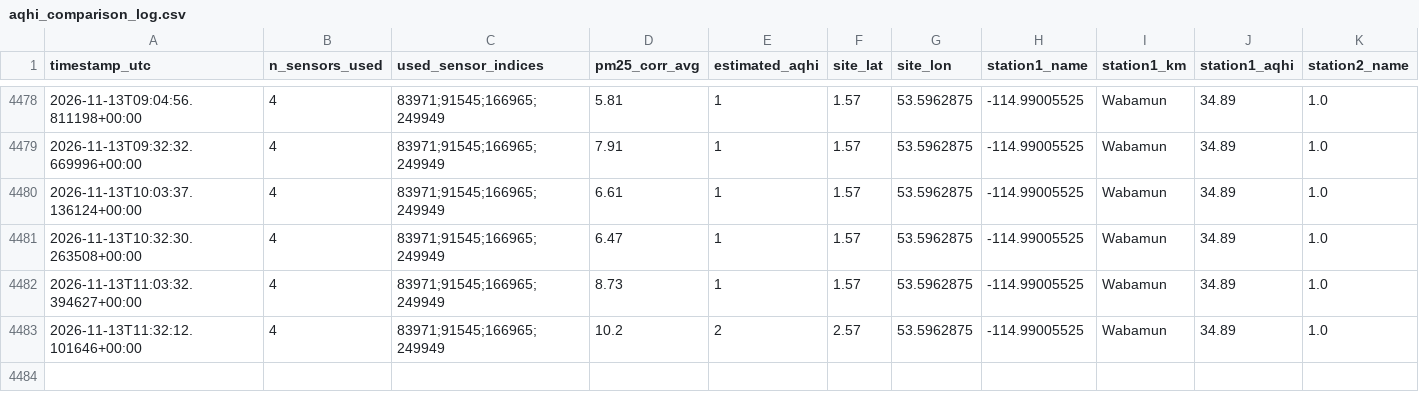
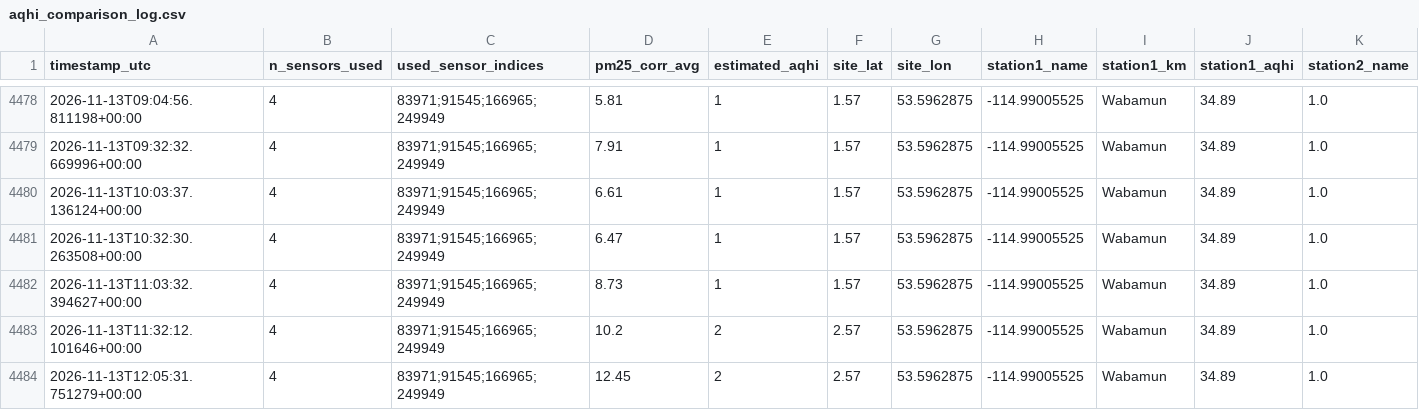
Before and after one commit to DKevinM/dk_LIFX, a CSV file: data/aqhi_comparison_log.csv, drawn as a sheet; only a part is shown, gaps mark what is left out; rows hold the shown columns only; the diff names each change by its address in the sheet, - before the commit and + after, or states it on an @@ line.

```diff
--- a/data/aqhi_comparison_log.csv
+++ b/data/aqhi_comparison_log.csv
+row 4484: 2026-11-13T12:05:31.751279+00:00 | 4 | 83971;91545;166965;249949 | 12.45 | 2 | 2.57 | 53.5962875 | -114.99005525 | Wabamun | 34.89 | 1.0
```
Also changed, not shown: 1 other file.
